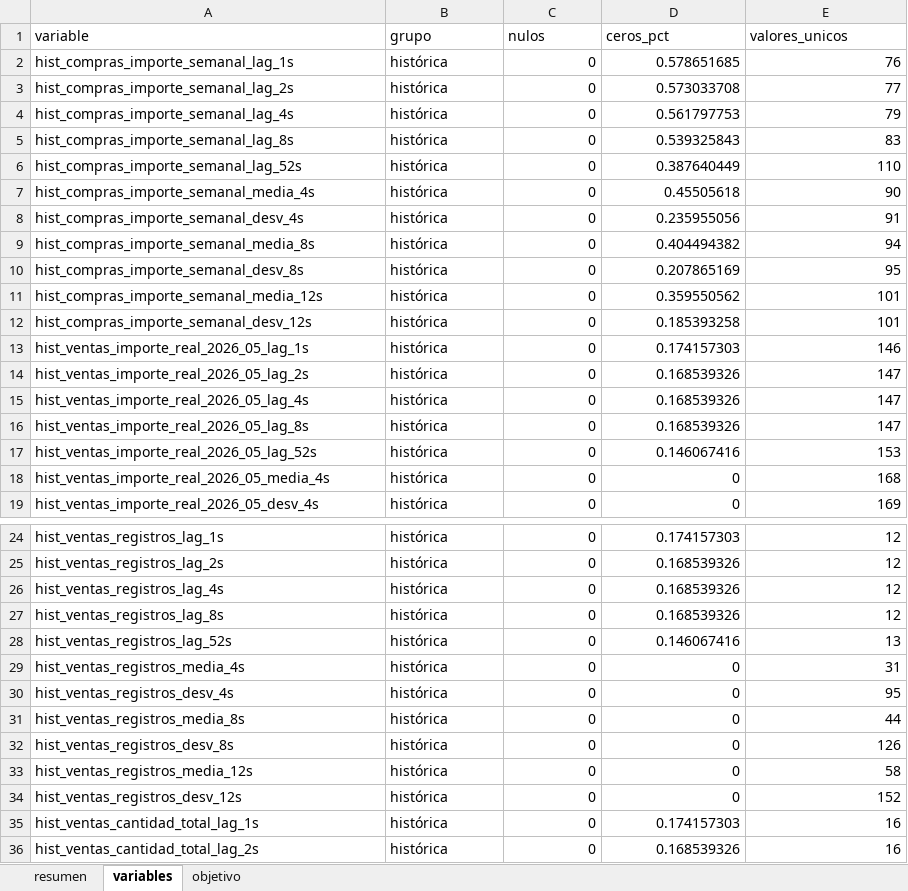
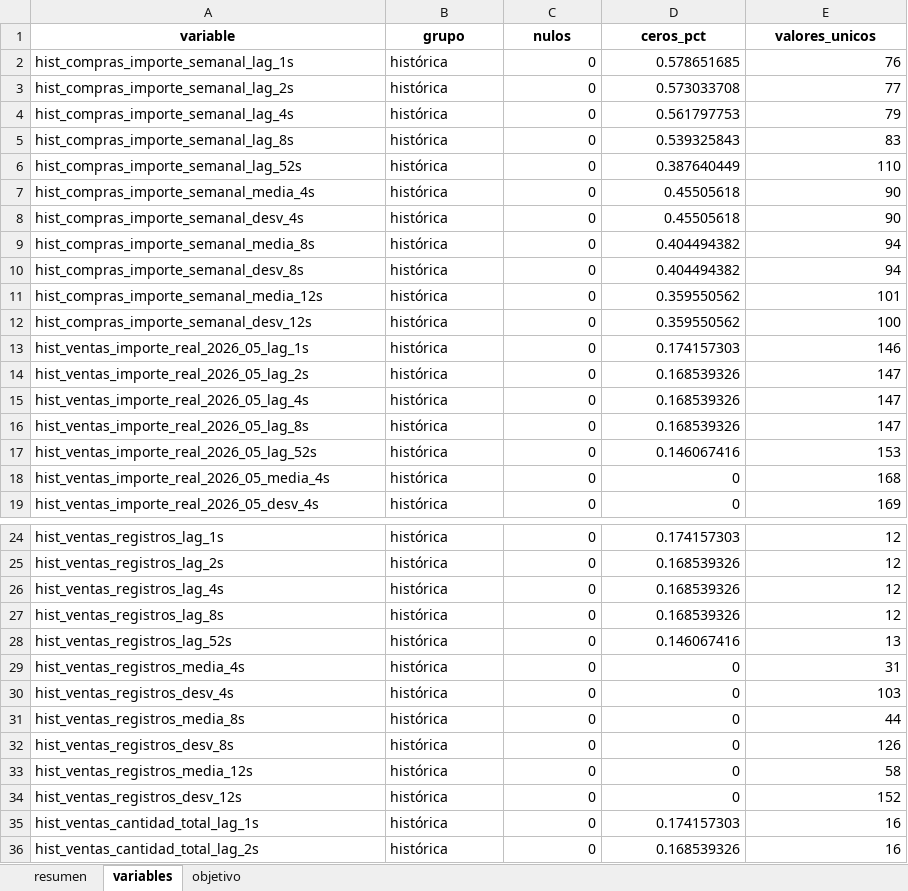
Before and after one commit to amartinezcsn/tesis, an Excel workbook: output/semanal/01_perfil_semanal.xlsx, sheet variables, drawn as a sheet; only a part is shown, gaps mark what is left out; values as stored, in another font and other column widths than the file's, no borders; the diff covers the shown part only; the diff names each change by its address in the sheet, - before the commit and + after, or states it on an @@ line.

```diff
--- a/output/semanal/01_perfil_semanal.xlsx (sheet variables)
+++ b/output/semanal/01_perfil_semanal.xlsx (sheet variables)
@@ A1:E1 bold: off → on, alignment: left → center @@
-D8 (ceros_pct): 0.235955056
+D8 (ceros_pct): 0.45505618
-E8 (valores_unicos): 91
+E8 (valores_unicos): 90
-D10 (ceros_pct): 0.207865169
+D10 (ceros_pct): 0.404494382
-E10 (valores_unicos): 95
+E10 (valores_unicos): 94
-D12 (ceros_pct): 0.185393258
+D12 (ceros_pct): 0.359550562
-E12 (valores_unicos): 101
+E12 (valores_unicos): 100
-E30 (valores_unicos): 95
+E30 (valores_unicos): 103
```
Also changed, not shown: 55 added rows and 1 edited cell elsewhere in this sheet, sheet resumen, sheet objetivo, input/dataset_maestro_semanal.xlsx, input/dataset_modelado_semanal.xlsx, 24 other files.
